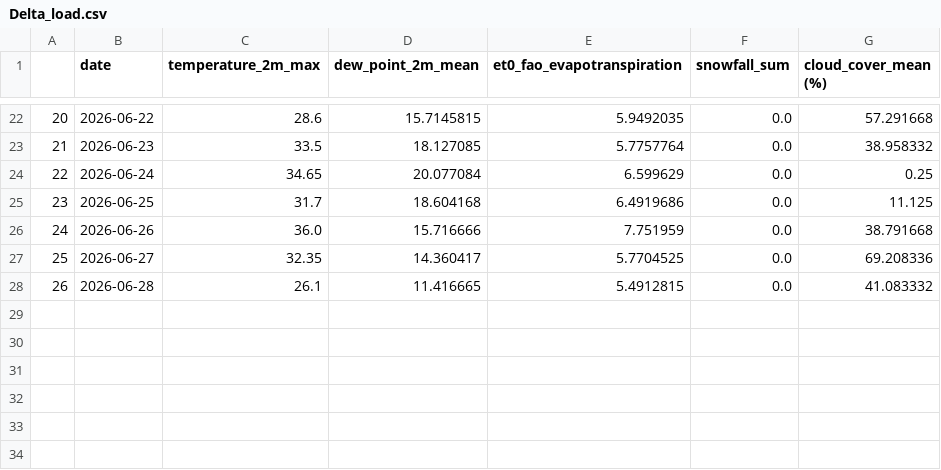
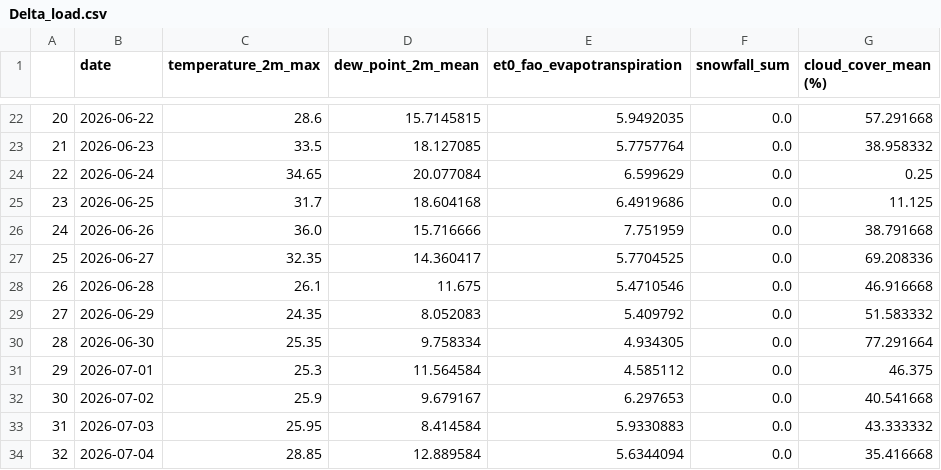
Before and after one commit to nitheshsrb/Fundamentals, a CSV file: weather_data/data/Delta_load.csv, drawn as a sheet; only a part is shown, gaps mark what is left out.

```diff
--- a/weather_data/data/Delta_load.csv
+++ b/weather_data/data/Delta_load.csv
@@ -27,2 +27,8 @@
 25,2026-06-27,32.35,14.360417,5.7704525,0.0,69.208336
-26,2026-06-28,26.1,11.416665,5.4912815,0.0,41.083332
+26,2026-06-28,26.1,11.675,5.4710546,0.0,46.916668
+27,2026-06-29,24.35,8.052083,5.409792,0.0,51.583332
+28,2026-06-30,25.35,9.758334,4.934305,0.0,77.291664
+29,2026-07-01,25.3,11.564584,4.585112,0.0,46.375
+30,2026-07-02,25.9,9.679167,6.297653,0.0,40.541668
+31,2026-07-03,25.95,8.414584,5.9330883,0.0,43.333332
+32,2026-07-04,28.85,12.889584,5.6344094,0.0,35.416668
```
Also changed, not shown: weather_data/data/full_data.csv, 11 other files.
